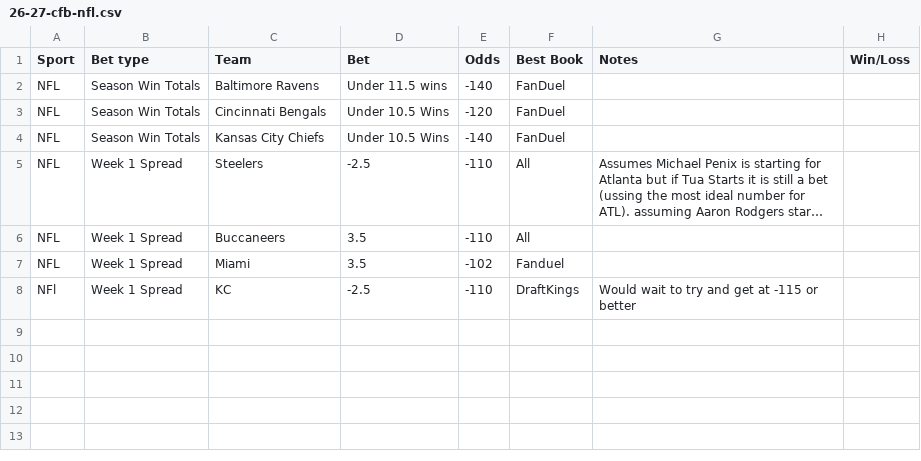
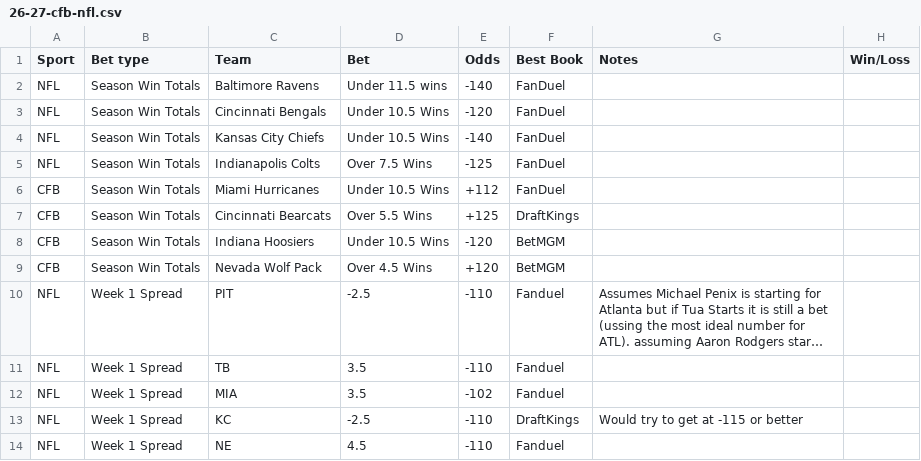
Before and after one commit to trashduty/trash-schedule, a CSV file: data/26-27-cfb-nfl.csv, drawn as a sheet; long unchanged cells end in …; addresses are those after the commit; the diff names each change by its address in the sheet, - before the commit and + after, or states it on an @@ line.

Commit message:
Update 26/27 CFB + NFL from Google Sheets

```diff
--- a/data/26-27-cfb-nfl.csv
+++ b/data/26-27-cfb-nfl.csv
+row 5: NFL | Season Win Totals | Indianapolis Colts | Over 7.5 Wins | -125 | FanDuel
+row 6: CFB | Season Win Totals | Miami Hurricanes | Under 10.5 Wins | +112 | FanDuel
+row 7: CFB | Season Win Totals | Cincinnati Bearcats | Over 5.5 Wins | +125 | DraftKings
+row 8: CFB | Season Win Totals | Indiana Hoosiers | Under 10.5 Wins | -120 | BetMGM
+row 9: CFB | Season Win Totals | Nevada Wolf Pack | Over 4.5 Wins | +120 | BetMGM
-C10 (Team): Steelers
+C10 (Team): PIT
-F10:F11 (Best Book): All
+F10:F11 (Best Book): Fanduel
-C11 (Team): Buccaneers
+C11 (Team): TB
-C12 (Team): Miami
+C12 (Team): MIA
-A13 (Sport): NFl
+A13 (Sport): NFL
-G13 (Notes): Would wait to try and get at -115 or better
+G13 (Notes): Would try to get at -115 or better
+row 14: NFL | Week 1 Spread | NE | 4.5 | -110 | Fanduel
```
